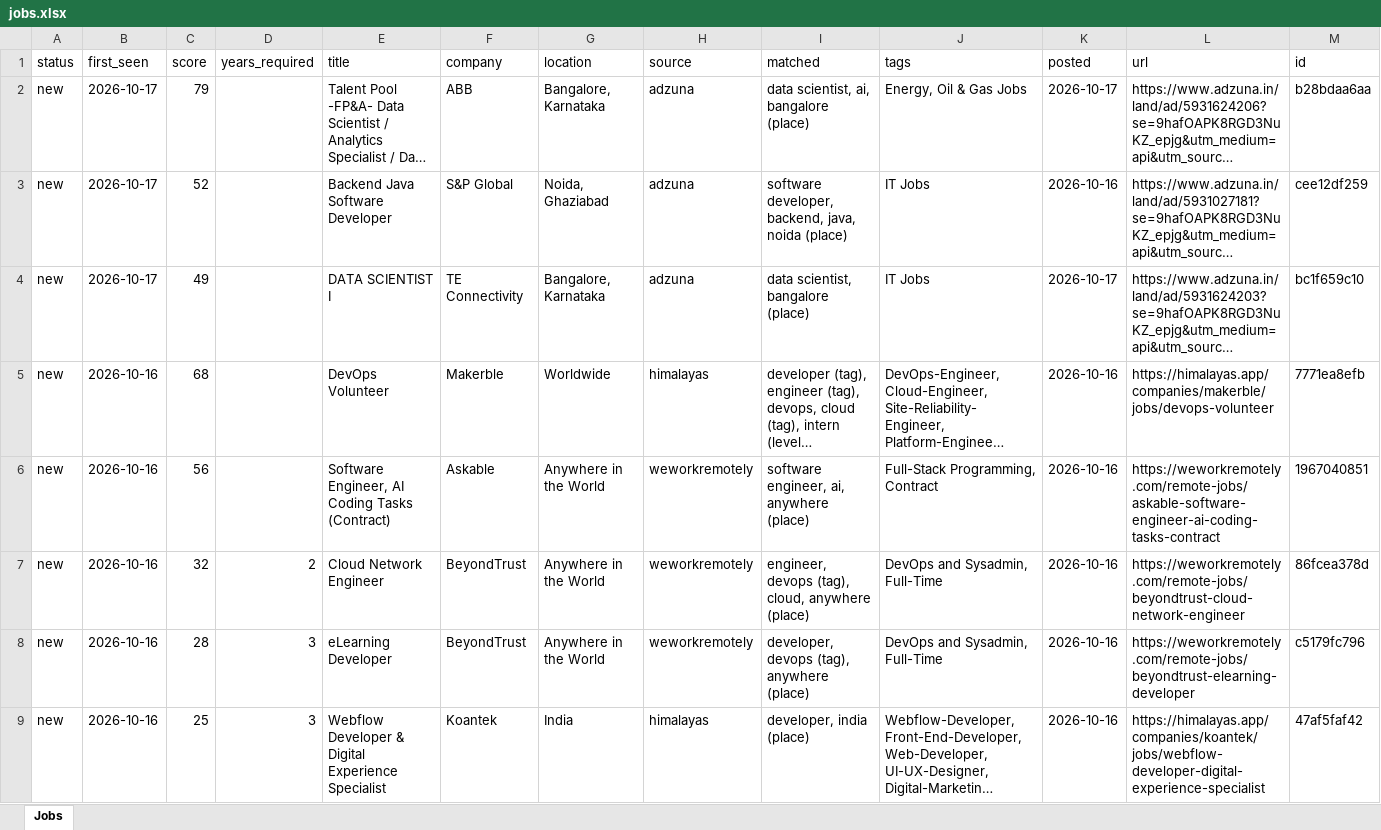
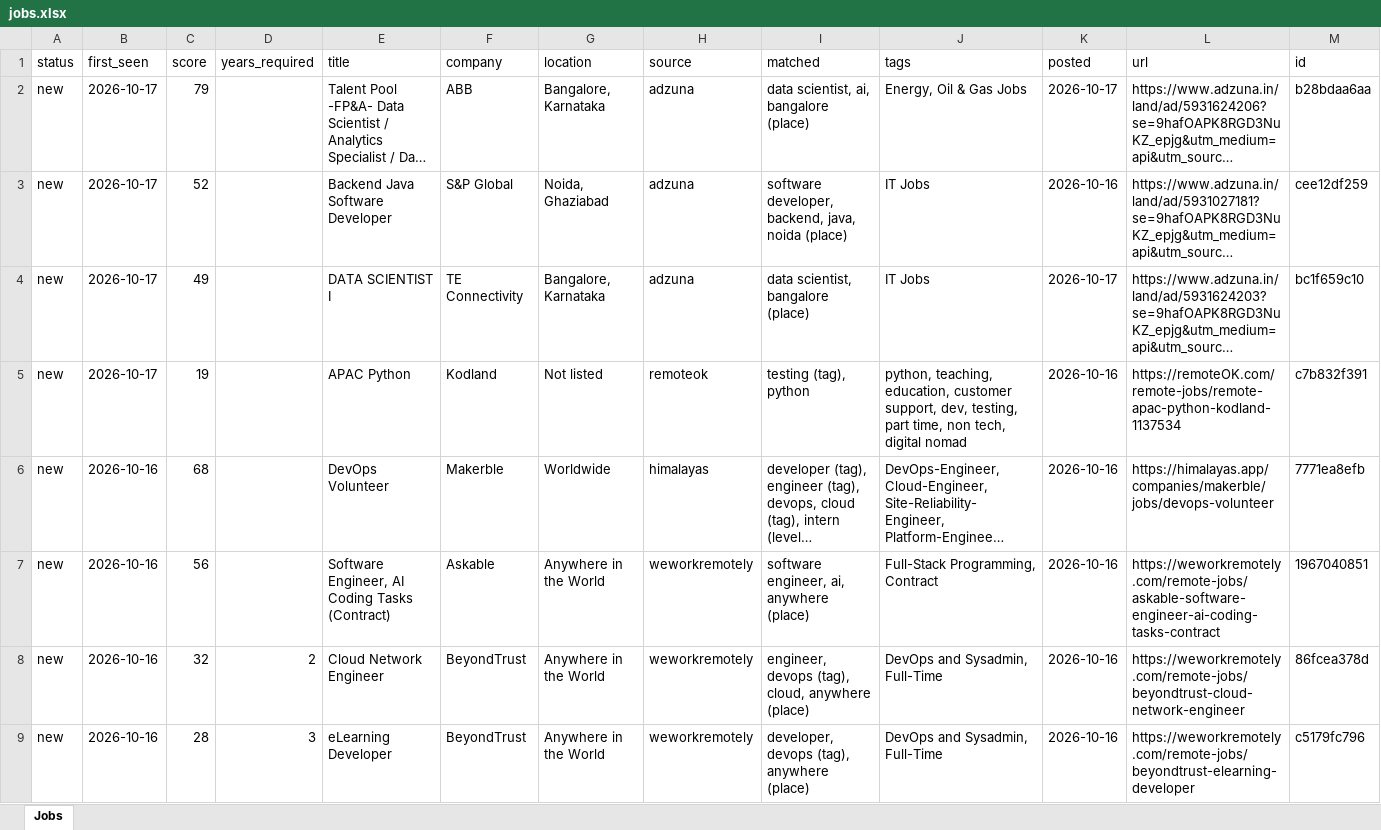
Before and after one commit to KrishnaVamshi31/jobradar, an Excel workbook: data/jobs.xlsx, sheet Jobs, drawn as a sheet; only a part is shown; the shorter side is filled out with more unchanged rows; long unchanged cells end in …; values as stored, in another font and other column widths than the file's, no borders; the diff names each change by its address in the sheet, - before the commit and + after, or states it on an @@ line.

```diff
--- a/data/jobs.xlsx (sheet Jobs)
+++ b/data/jobs.xlsx (sheet Jobs)
+row 5: new | 2026-10-17 | 19 |  | APAC Python | Kodland | Not listed | remoteok | testing (tag), python | python, teaching, education, customer support, dev, testing, part time, non tech, digital nomad | 2026-10-16 | https://remoteOK.com/remote-jobs/remote-apac-python-kodland-1137534 | c7b832f391
```
Also changed, not shown: 1 other file.
